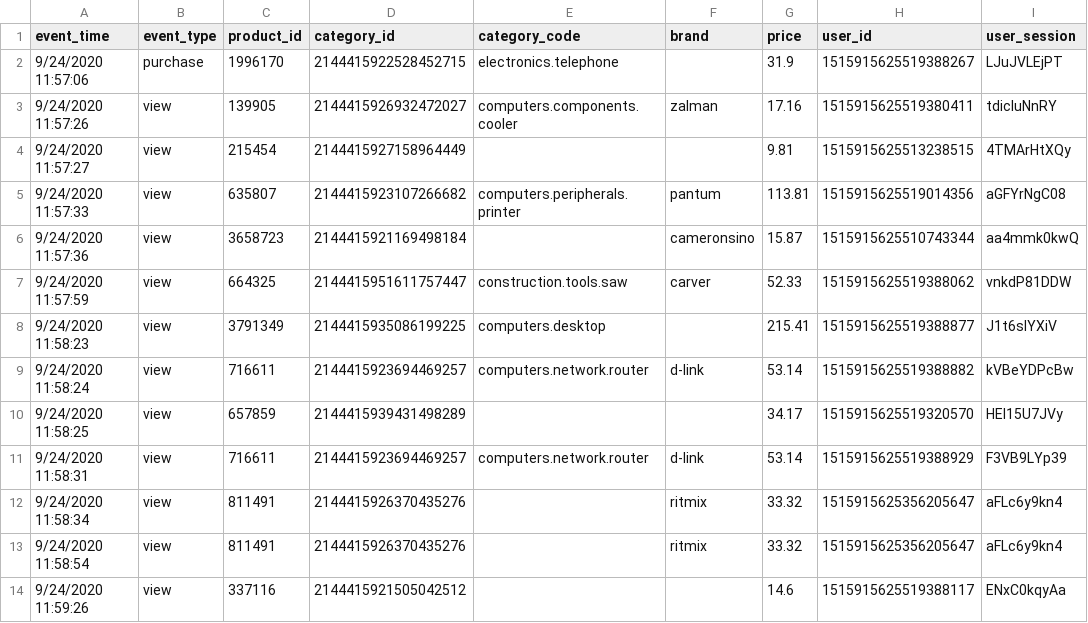
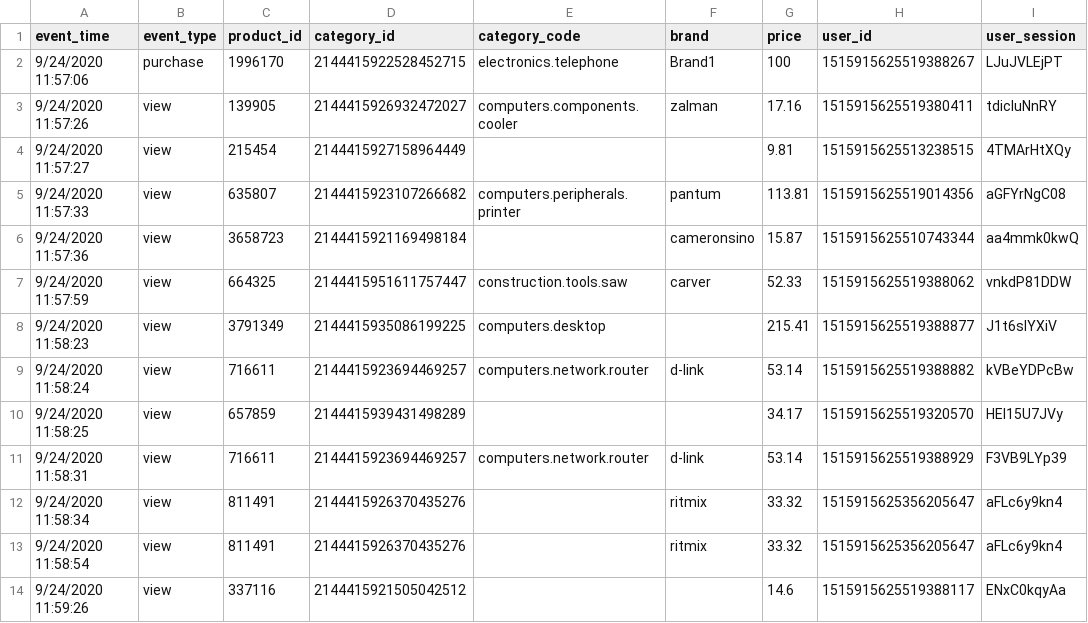
Before and after one commit to omerimzali/datapadAssessment, a CSV file: data/test-data.csv, drawn as a sheet.

Commit message:
Types created/added according to lint errors and tests are updated

```diff
--- a/data/test-data.csv
+++ b/data/test-data.csv
@@ -1,3 +1,3 @@
 event_time,event_type,product_id,category_id,category_code,brand,price,user_id,user_session
-9/24/2020 11:57:06,purchase,1996170,2144415922528452715,electronics.telephone,,31.9,1515915625519388267,LJuJVLEjPT
+9/24/2020 11:57:06,purchase,1996170,2144415922528452715,electronics.telephone,Brand1,100,1515915625519388267,LJuJVLEjPT
 9/24/2020 11:57:26,view,139905,2144415926932472027,computers.components.cooler,zalman,17.16,1515915625519380411,tdicluNnRY
```
Also changed, not shown: 9 other files.
